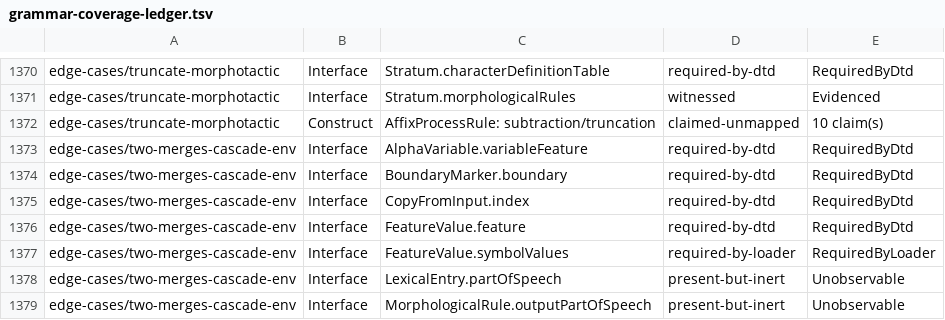
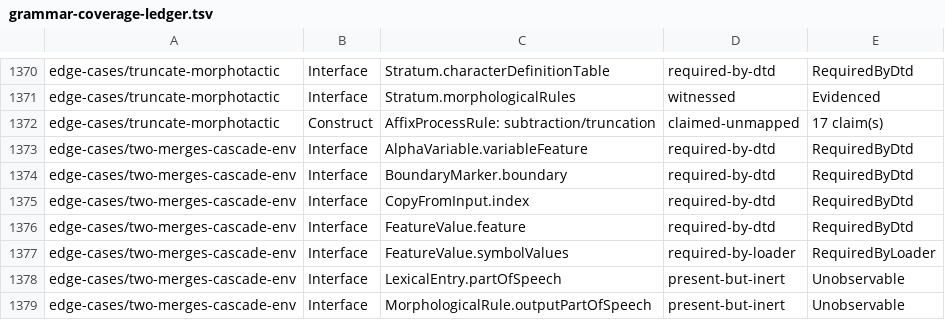
Before and after one commit to sillsdev/machine, a TSV file: conformance/grammar-coverage-ledger.tsv, drawn as a sheet; only a part is shown, gaps mark what is left out.

```diff
--- a/conformance/grammar-coverage-ledger.tsv
+++ b/conformance/grammar-coverage-ledger.tsv
@@ -1371,3 +1371,3 @@ edge-cases/truncate-morphotactic	Interface	Stratum.characterDefinitionTable	requ
 edge-cases/truncate-morphotactic	Interface	Stratum.morphologicalRules	witnessed	Evidenced
-edge-cases/truncate-morphotactic	Construct	AffixProcessRule: subtraction/truncation	claimed-unmapped	10 claim(s)
+edge-cases/truncate-morphotactic	Construct	AffixProcessRule: subtraction/truncation	claimed-unmapped	17 claim(s)
 edge-cases/two-merges-cascade-env	Interface	AlphaVariable.variableFeature	required-by-dtd	RequiredByDtd
```
Also changed, not shown: conformance/construct-claim-corroboration.tsv, conformance/coverage.csv, 7 other files.
